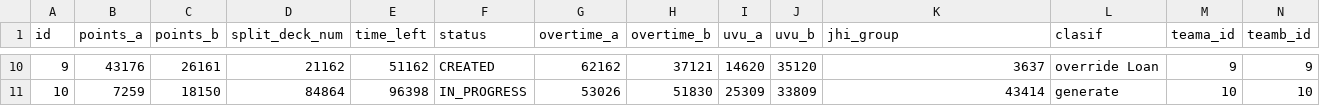
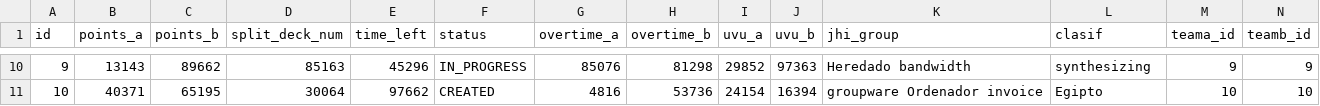
Before and after one commit to marcevenence/pbpoints, a CSV file: src/main/resources/config/liquibase/fake-data/game.csv, drawn as a sheet; only a part is shown, gaps mark what is left out; the diff covers the shown part only; the diff names each change by its address in the sheet, - before the commit and + after, or states it on an @@ line.

```diff
--- a/src/main/resources/config/liquibase/fake-data/game.csv
+++ b/src/main/resources/config/liquibase/fake-data/game.csv
-B10 (points_a): 43176
+B10 (points_a): 13143
-C10 (points_b): 26161
+C10 (points_b): 89662
-D10 (split_deck_num): 21162
+D10 (split_deck_num): 85163
-E10 (time_left): 51162
+E10 (time_left): 45296
-F10 (status): CREATED
+F10 (status): IN_PROGRESS
-G10 (overtime_a): 62162
+G10 (overtime_a): 85076
-H10 (overtime_b): 37121
+H10 (overtime_b): 81298
-I10 (uvu_a): 14620
+I10 (uvu_a): 29852
-J10 (uvu_b): 35120
+J10 (uvu_b): 97363
-K10 (jhi_group): 3637
+K10 (jhi_group): Heredado bandwidth
-L10 (clasif): override Loan
+L10 (clasif): synthesizing
-B11 (points_a): 7259
+B11 (points_a): 40371
-C11 (points_b): 18150
+C11 (points_b): 65195
-D11 (split_deck_num): 84864
+D11 (split_deck_num): 30064
-E11 (time_left): 96398
+E11 (time_left): 97662
-F11 (status): IN_PROGRESS
+F11 (status): CREATED
-G11 (overtime_a): 53026
+G11 (overtime_a): 4816
-H11 (overtime_b): 51830
+H11 (overtime_b): 53736
-I11 (uvu_a): 25309
+I11 (uvu_a): 24154
-J11 (uvu_b): 33809
+J11 (uvu_b): 16394
-K11 (jhi_group): 43414
+K11 (jhi_group): groupware Ordenador invoice
-L11 (clasif): generate
+L11 (clasif): Egipto
```
Also changed, not shown: 60 edited cells elsewhere in this file, src/main/resources/config/liquibase/fake-data/team.csv, 6 other files.
